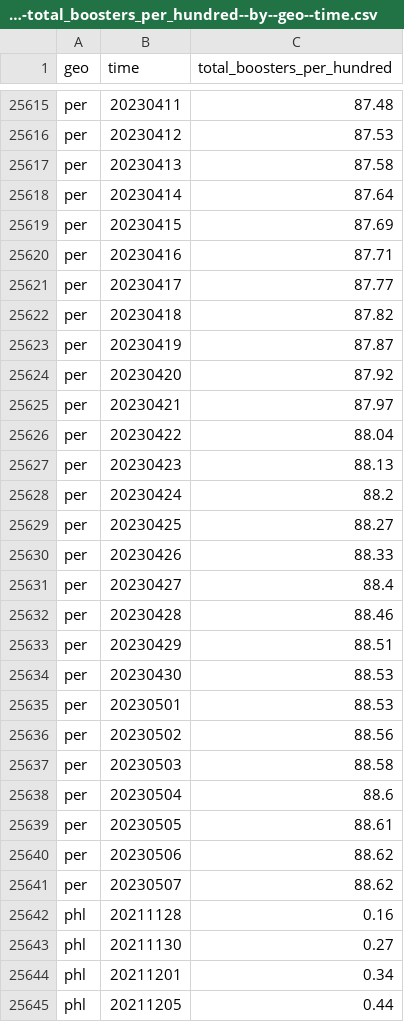
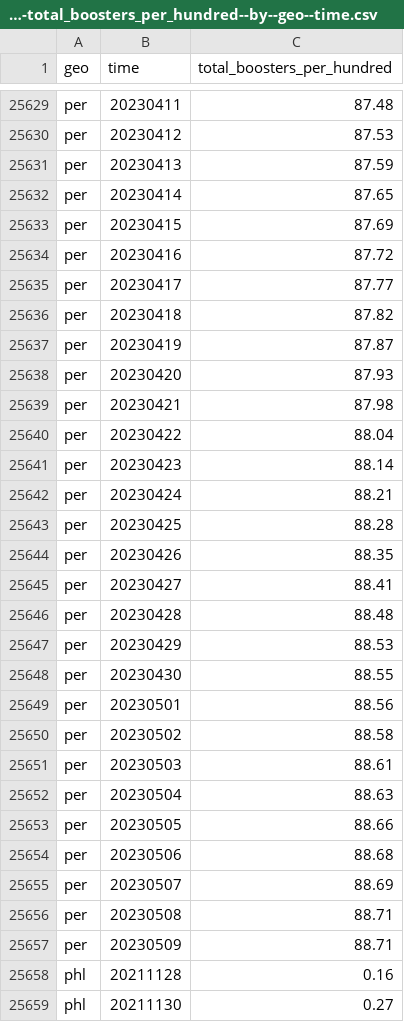
Before and after one commit to open-numbers/ddf--open_numbers--owid_covid_19, a CSV file: ddf--datapoints--total_boosters_per_hundred--by--geo--time.csv, drawn as a sheet; only a part is shown, gaps mark what is left out; the shorter side is filled out with more unchanged rows; the diff covers the shown part only.

```diff
--- a/ddf--datapoints--total_boosters_per_hundred--by--geo--time.csv
+++ b/ddf--datapoints--total_boosters_per_hundred--by--geo--time.csv
@@ -25616,6 +25630,6 @@ per,20230411,87.48
 per,20230412,87.53
-per,20230413,87.58
-per,20230414,87.64
+per,20230413,87.59
+per,20230414,87.65
 per,20230415,87.69
-per,20230416,87.71
+per,20230416,87.72
 per,20230417,87.77
@@ -25623,20 +25637,22 @@ per,20230418,87.82
 per,20230419,87.87
-per,20230420,87.92
-per,20230421,87.97
+per,20230420,87.93
+per,20230421,87.98
 per,20230422,88.04
-per,20230423,88.13
-per,20230424,88.2
-per,20230425,88.27
-per,20230426,88.33
-per,20230427,88.4
-per,20230428,88.46
-per,20230429,88.51
-per,20230430,88.53
-per,20230501,88.53
-per,20230502,88.56
-per,20230503,88.58
-per,20230504,88.6
-per,20230505,88.61
-per,20230506,88.62
-per,20230507,88.62
+per,20230423,88.14
+per,20230424,88.21
+per,20230425,88.28
+per,20230426,88.35
+per,20230427,88.41
+per,20230428,88.48
+per,20230429,88.53
+per,20230430,88.55
+per,20230501,88.56
+per,20230502,88.58
+per,20230503,88.61
+per,20230504,88.63
+per,20230505,88.66
+per,20230506,88.68
+per,20230507,88.69
+per,20230508,88.71
+per,20230509,88.71
 phl,20211128,0.16
```
Also changed, not shown: 15 added rows and 58 edited cells elsewhere in this file, ddf--datapoints--hosp_patients_smoothed--by--geo--time.csv, ddf--datapoints--total_boosters--by--geo--time.csv, 46 other files.
